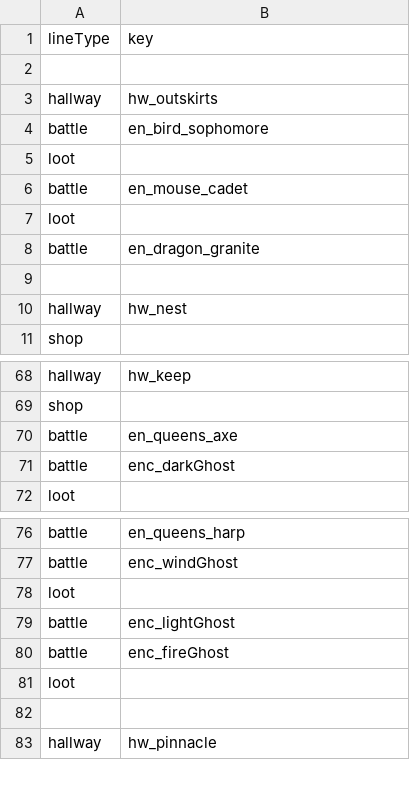
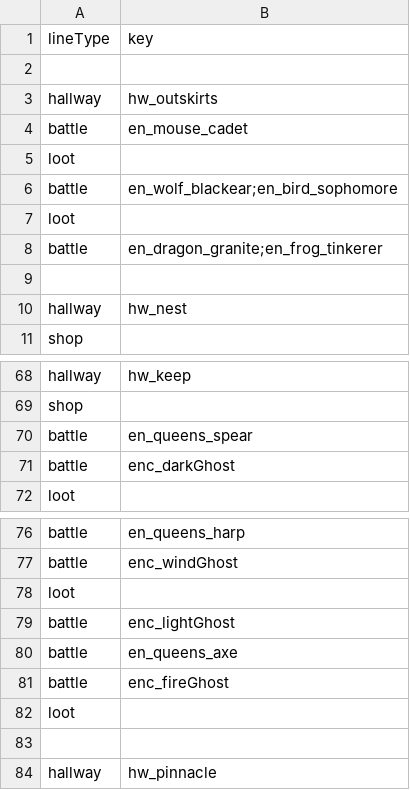
Before and after one commit to DDRMANIAC007/Rabbit_and_Steel_Mega_Encounter_Mod, a CSV file: Mega Encounter Mod/Hallway.csv, drawn as a sheet; only a part is shown, gaps mark what is left out.

Commit message:
Update Hallway.csv
Update Hallway with Touhou-Like v2 changes

```diff
--- a/Mega Encounter Mod/Hallway.csv
+++ b/Mega Encounter Mod/Hallway.csv
@@ -3,7 +3,7 @@ lineType,key
 hallway,hw_outskirts
-battle,en_bird_sophomore
-loot,
 battle,en_mouse_cadet
 loot,
-battle,en_dragon_granite
+battle,en_wolf_blackear;en_bird_sophomore
+loot,
+battle,en_dragon_granite;en_frog_tinkerer
 ,
@@ -69,3 +69,3 @@ hallway,hw_keep
 shop,
-battle,en_queens_axe
+battle,en_queens_spear
 battle,enc_darkGhost
@@ -79,2 +79,3 @@ loot,
 battle,enc_lightGhost
+battle,en_queens_axe
 battle,enc_fireGhost
```
